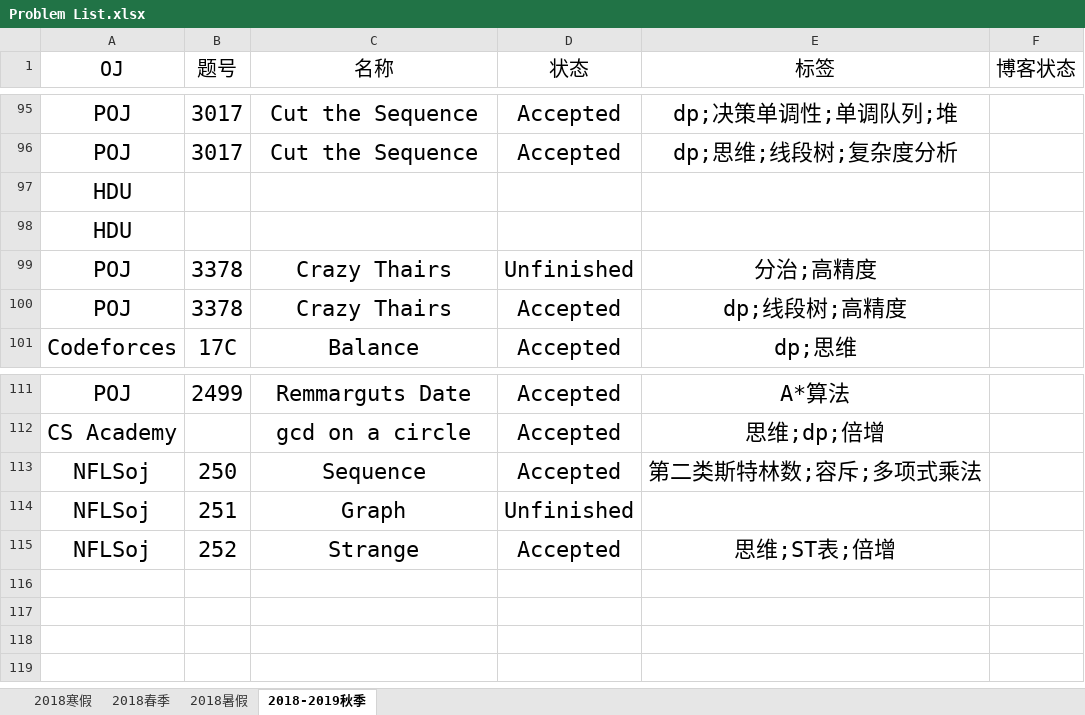
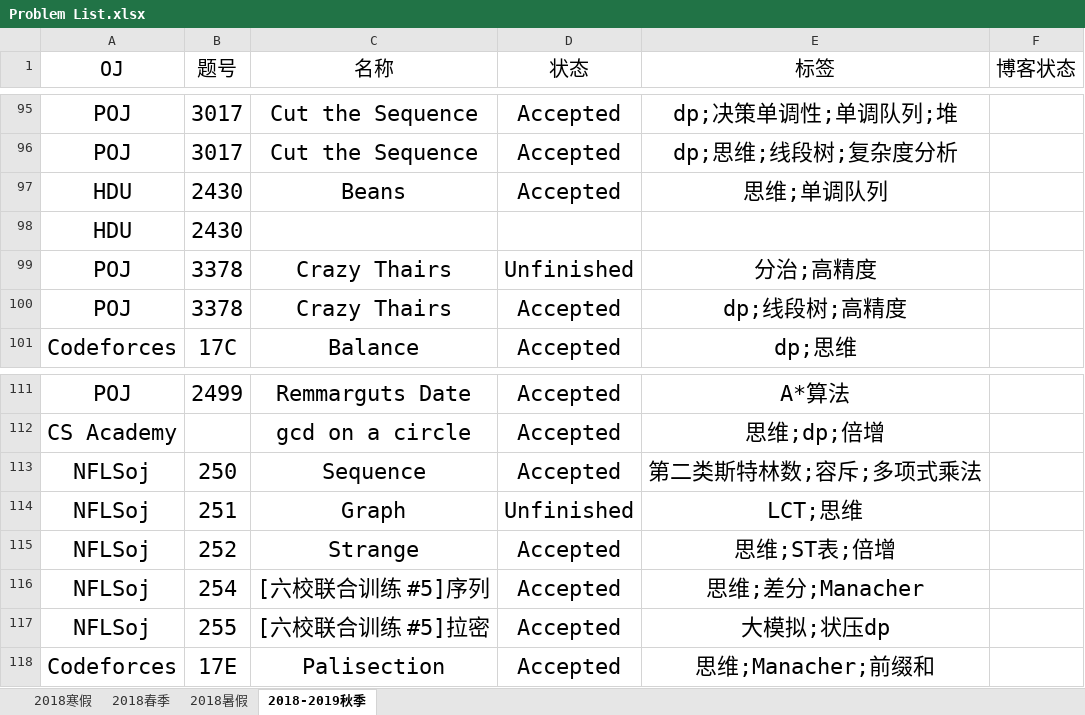
Before and after one commit to IcePrincess-1968/Programmes, an Excel workbook: Problem List.xlsx, sheet 2018-2019秋季, drawn as a sheet; only a part is shown, gaps mark what is left out; values as stored, in another font and other column widths than the file's, no borders; removed rows and columns are numbered as before the commit, all else as after; the diff names each change by its address in the sheet, - before the commit and + after, or states it on an @@ line.

Commit message:
add hdu2430,nflsoj254,nflsoj255

```diff
--- a/Problem List.xlsx (sheet 2018-2019秋季)
+++ b/Problem List.xlsx (sheet 2018-2019秋季)
-row 97: HDU
-row 98: HDU
+row 97: HDU | 2430 | Beans | Accepted | 思维;单调队列
+row 98: HDU | 2430
-E114 (标签): (empty)
+E114 (标签): LCT;思维
+row 116: NFLSoj | 254 | [六校联合训练 #5]序列 | Accepted | 思维;差分;Manacher
+row 117: NFLSoj | 255 | [六校联合训练 #5]拉密 | Accepted | 大模拟;状压dp
+row 118: Codeforces | 17E | Palisection | Accepted | 思维;Manacher;前缀和
```
Also changed, not shown: 3 other files.
